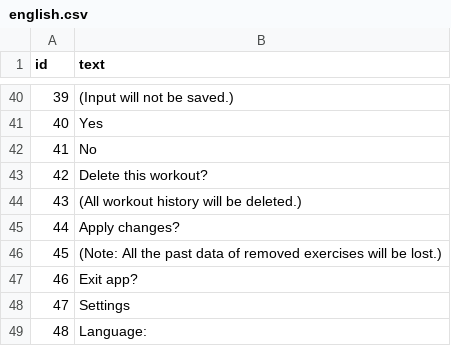
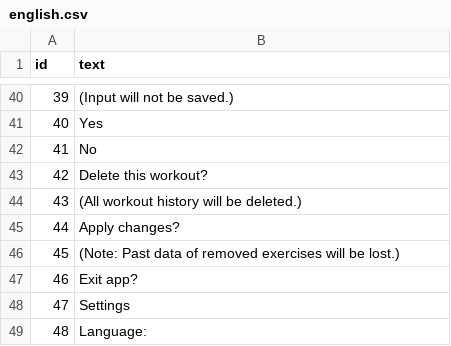
Before and after one commit to m-kras/PowerPath, a CSV file: data/languages/english.csv, drawn as a sheet; only a part is shown, gaps mark what is left out.

```diff
--- a/data/languages/english.csv
+++ b/data/languages/english.csv
@@ -45,3 +45,3 @@ id;text
 44;Apply changes?
-45;(Note: All the past data of removed exercises will be lost.)
+45;(Note: Past data of removed exercises will be lost.)
 46;Exit app?
```
Also changed, not shown: data/languages/german.csv, 2 other files.
